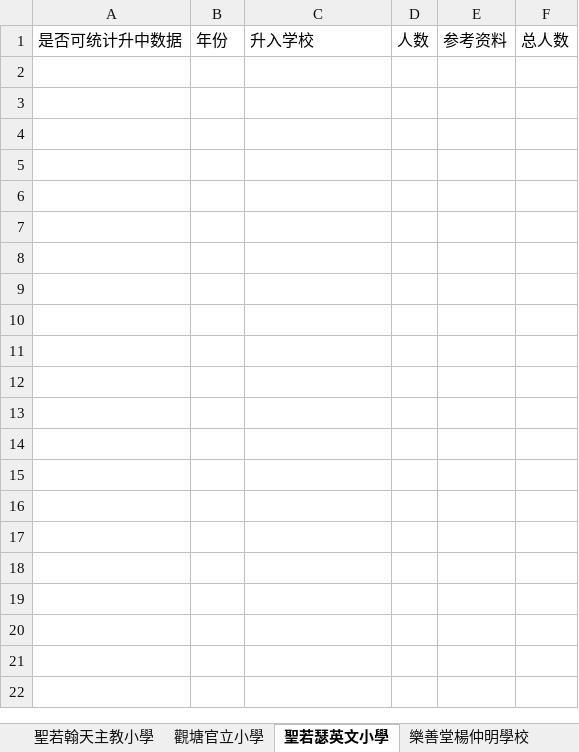
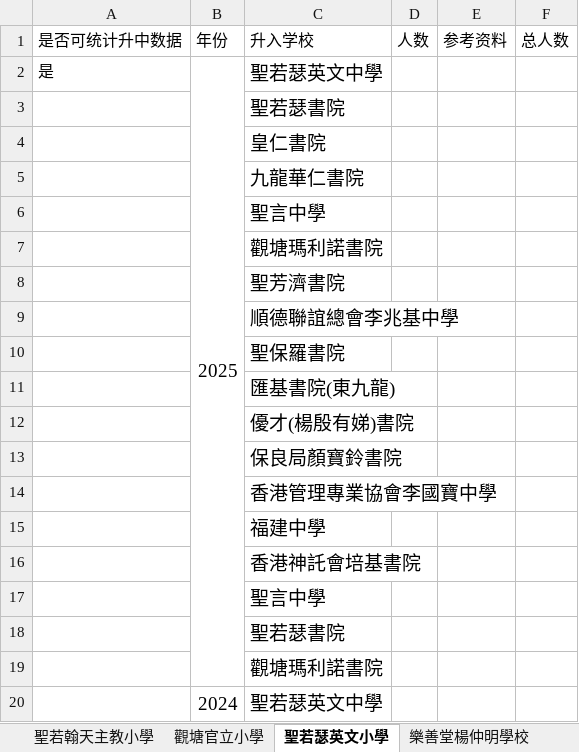
Before and after one commit to laolei112/Educational-Counselor-Assistant, an Excel workbook: backend/common/primary_data/观塘区升学数据.xlsx, sheet 聖若瑟英文小學, drawn as a sheet; only a part is shown; values as stored, in another font and other column widths than the file's, no borders; the diff covers the shown part only; the diff names each change by its address in the sheet, - before the commit and + after, or states it on an @@ line.

```diff
--- a/backend/common/primary_data/观塘区升学数据.xlsx (sheet 聖若瑟英文小學)
+++ b/backend/common/primary_data/观塘区升学数据.xlsx (sheet 聖若瑟英文小學)
+row 2: 是 | 2025 | 聖若瑟英文中學
+row 3:  |  | 聖若瑟書院
+row 4:  |  | 皇仁書院
+row 5:  |  | 九龍華仁書院
+row 6:  |  | 聖言中學
+row 7:  |  | 觀塘瑪利諾書院
+row 8:  |  | 聖芳濟書院
+row 9:  |  | 順德聯誼總會李兆基中學
+row 10:  |  | 聖保羅書院
+row 11:  |  | 匯基書院(東九龍)
+row 12:  |  | 優才(楊殷有娣)書院
+row 13:  |  | 保良局顏寶鈴書院
+row 14:  |  | 香港管理專業協會李國寶中學
+row 15:  |  | 福建中學
+row 16:  |  | 香港神託會培基書院
+row 17:  |  | 聖言中學
+row 18:  |  | 聖若瑟書院
+row 19:  |  | 觀塘瑪利諾書院
+row 20:  | 2024 | 聖若瑟英文中學
```
Also changed, not shown: 25 added rows elsewhere in this sheet, backend/common/primary_data/九龙城区升学数据.xlsx, backend/common/primary_data/南区升学数据.xlsx, 7 other files.
